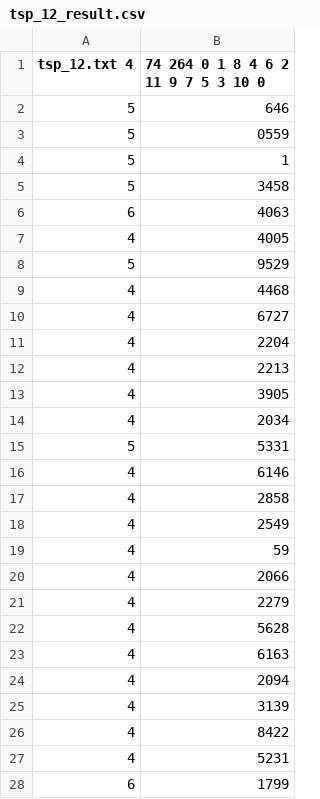
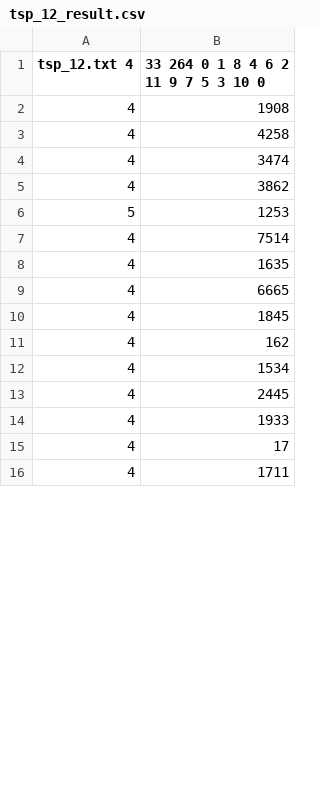
Before and after one commit to koxx4/TspSolvers, a CSV file: TspBnbSolver/Solutions/tsp_12_result.csv, drawn as a sheet; only a part is shown; the diff covers the shown part only.

```diff
--- a/TspBnbSolver/Solutions/tsp_12_result.csv
+++ b/TspBnbSolver/Solutions/tsp_12_result.csv
@@ -1,28 +1,16 @@
-tsp_12.txt 4,74 264 0 1 8 4 6 2 11 9 7 5 3 10 0
-5,646
-5,0559
-5,1
-5,3458
-6,4063
-4,4005
-5,9529
-4,4468
-4,6727
-4,2204
-4,2213
-4,3905
-4,2034
-5,5331
-4,6146
-4,2858
-4,2549
-4,59
-4,2066
-4,2279
-4,5628
-4,6163
-4,2094
-4,3139
-4,8422
-4,5231
-6,1799
+tsp_12.txt 4,33 264 0 1 8 4 6 2 11 9 7 5 3 10 0
+4,1908
+4,4258
+4,3474
+4,3862
+5,1253
+4,7514
+4,1635
+4,6665
+4,1845
+4,162
+4,1534
+4,2445
+4,1933
+4,17
+4,1711
```
Also changed, not shown: 15 added rows and 3 removed rows elsewhere in this file, TspBnbSolver/Solutions/tsp_10_result.csv, TspBnbSolver/Solutions/tsp_3_result.csv, 14 other files.
